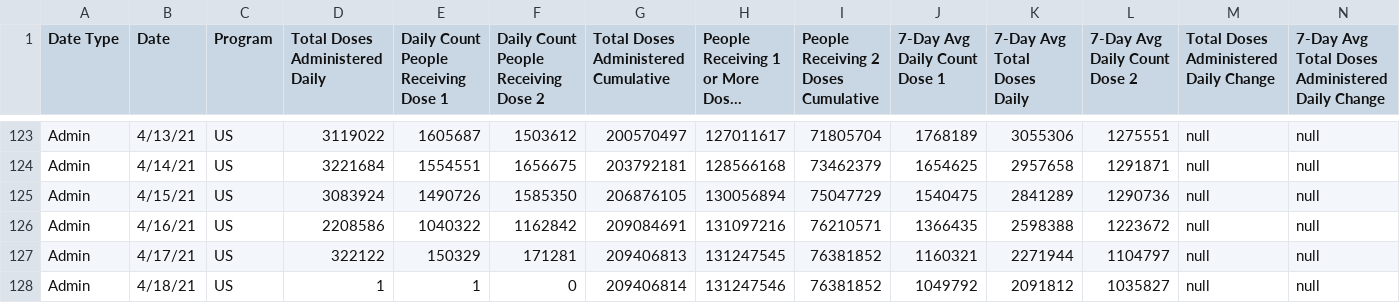
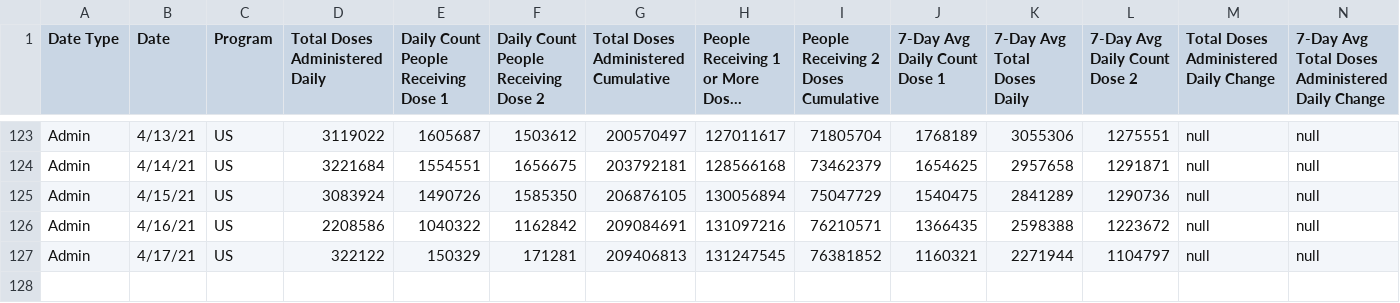
Before and after one commit to nicolegordon/DS10, a CSV file: clean_usa_data_extended.csv, drawn as a sheet; only a part is shown, gaps mark what is left out; long unchanged cells end in …; rows hold the shown columns only; the diff names each change by its address in the sheet, - before the commit and + after, or states it on an @@ line.

Commit message:
Update clean_usa_data_extended.csv

```diff
--- a/clean_usa_data_extended.csv
+++ b/clean_usa_data_extended.csv
-row 128: Admin | 4/18/21 | US | 1 | 1 | 0 | 209406814 | 131247546 | 76381852 | 1049792 | 2091812 | 1035827 | null | null
```
